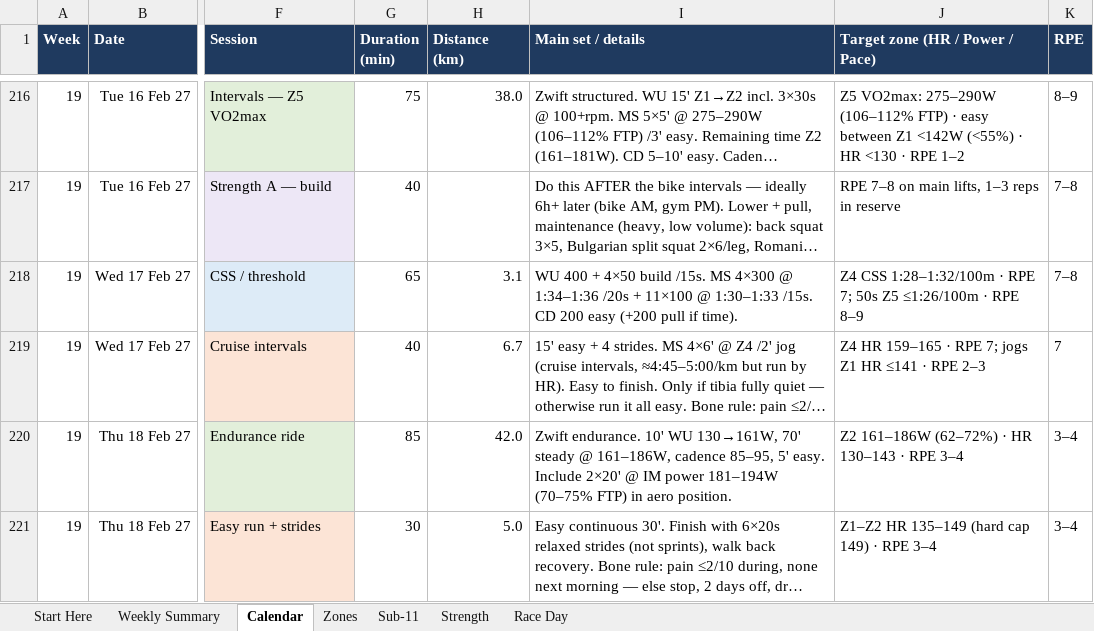
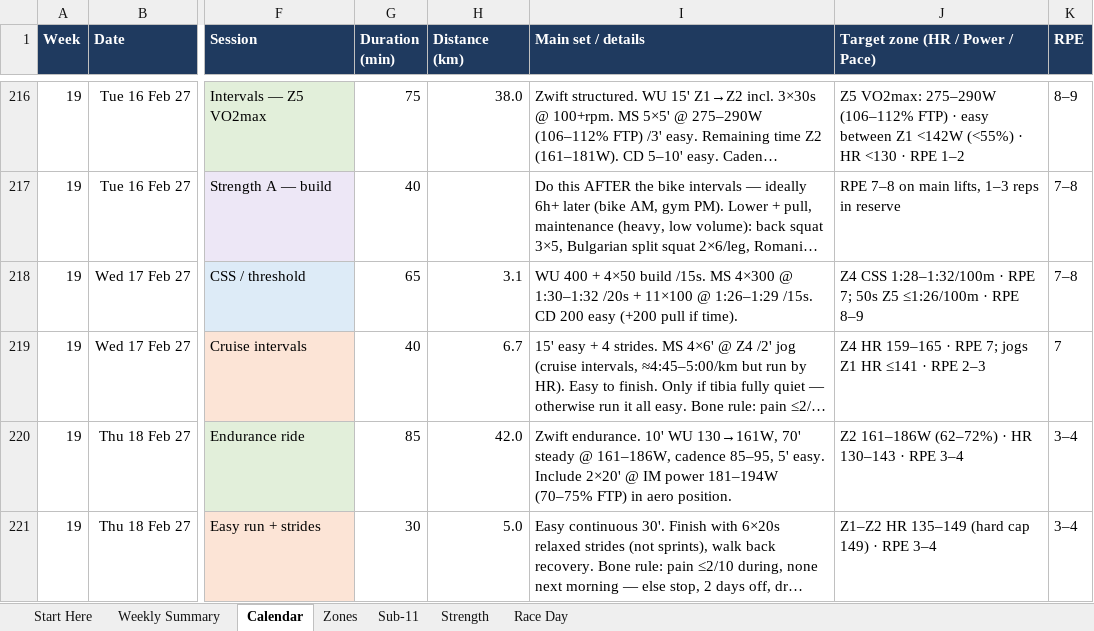
Before and after one commit to amizuno92/ironman-cairns-2027, an Excel workbook: plan/Ironman_Cairns_2027_Plan.xlsx, sheet Calendar, drawn as a sheet; only a part is shown, gaps mark what is left out; long unchanged cells end in …; values as stored, in another font and other column widths than the file's, no borders; conditional formats not drawn; the diff covers the shown part only; the diff names each change by its address in the sheet, - before the commit and + after, or states it on an @@ line.

```diff
--- a/plan/Ironman_Cairns_2027_Plan.xlsx (sheet Calendar)
+++ b/plan/Ironman_Cairns_2027_Plan.xlsx (sheet Calendar)
-I218 (Main set / details): …4×300 @ 1:34–1:36 /20s + 11×100 @ 1:30–1:33 /15s. CD…
+I218 (Main set / details): …4×300 @ 1:30–1:32 /20s + 11×100 @ 1:26–1:29 /15s. CD…
```
Also changed, not shown: 41 edited cells elsewhere in this sheet, 2 other files.
